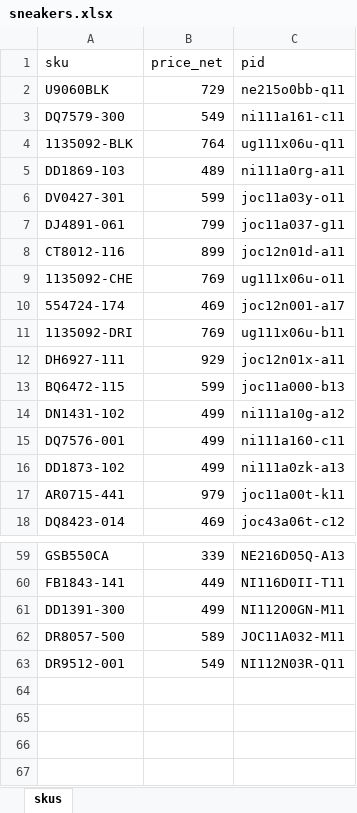
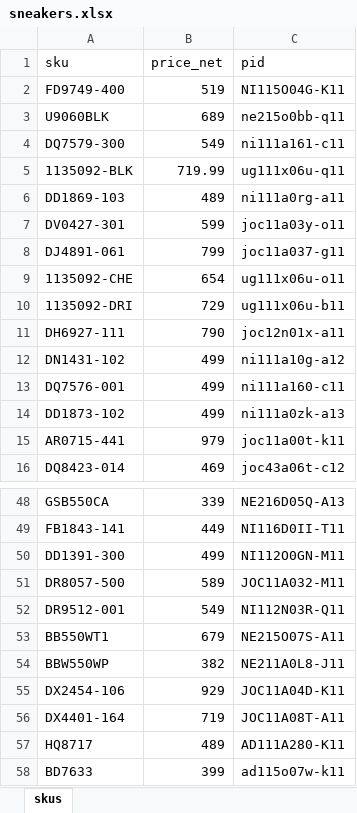
Before and after one commit to nudam00/BestSizeChecker, an Excel workbook: input/sneakers.xlsx, sheet skus, drawn as a sheet; only a part is shown, gaps mark what is left out; values as stored, in another font and other column widths than the file's, no borders; conditional formats not drawn; removed rows and columns are numbered as before the commit, all else as after; the diff covers the shown part only; the diff names each change by its address in the sheet, - before the commit and + after, or states it on an @@ line.

```diff
--- a/input/sneakers.xlsx (sheet skus)
+++ b/input/sneakers.xlsx (sheet skus)
+row 2: FD9749-400 | 519 | NI115O04G-K11
-B3 (price_net): 729
+B3 (price_net): 689
-B5 (price_net): 764
+B5 (price_net): 719.99
-row 8: CT8012-116 | 899 | joc12n01d-a11
-B9 (price_net): 769
+B9 (price_net): 654
-row 10: 554724-174 | 469 | joc12n001-a17
-B10 (price_net): 769
+B10 (price_net): 729
-B11 (price_net): 929
+B11 (price_net): 790
-row 13: BQ6472-115 | 599 | joc11a000-b13
+row 53: BB550WT1 | 679 | NE215O07S-A11
+row 54: BBW550WP | 382 | NE211A0L8-J11
+row 55: DX2454-106 | 929 | JOC11A04D-K11
+row 56: DX4401-164 | 719 | JOC11A08T-A11
+row 57: HQ8717 | 489 | AD111A280-K11
@@ row 56 moved to row 58: BD7633 @@
```
Also changed, not shown: 8 removed rows and 5 edited cells elsewhere in this sheet, output/sizes.xlsx, 3 other files.
